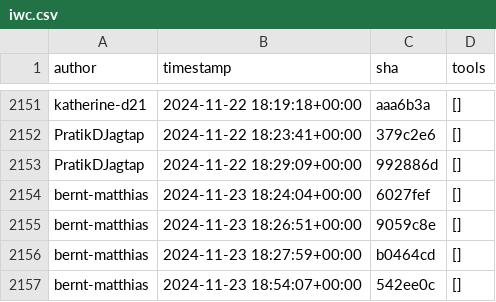
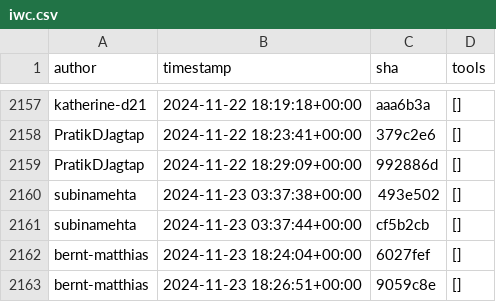
Before and after one commit to kostrykin/galaxy-community-activities, a CSV file: cache/repositories/galaxyproject/iwc.csv, drawn as a sheet; only a part is shown, gaps mark what is left out; the shorter side is filled out with more unchanged rows; the diff covers the shown part only.

```diff
--- a/cache/repositories/galaxyproject/iwc.csv
+++ b/cache/repositories/galaxyproject/iwc.csv
@@ -2153,2 +2159,4 @@
 "PratikDJagtap","2024-11-22 18:29:09+00:00","992886d","[]"
+"subinamehta","2024-11-23 03:37:38+00:00","493e502","[]"
+"subinamehta","2024-11-23 03:37:44+00:00","cf5b2cb","[]"
 "bernt-matthias","2024-11-23 18:24:04+00:00","6027fef","[]"
```
Also changed, not shown: 43 added rows elsewhere in this file, cache/avatars.csv, cache/repositories/ARTbio/tools-artbio.csv, 5 other files.
